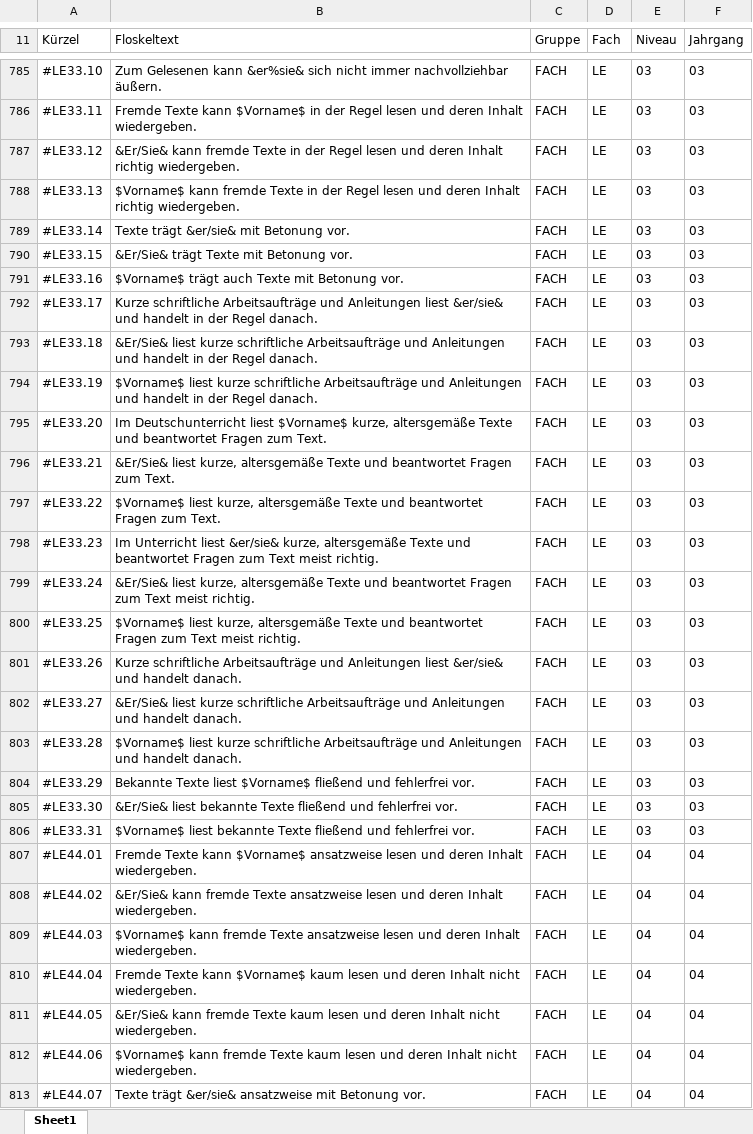
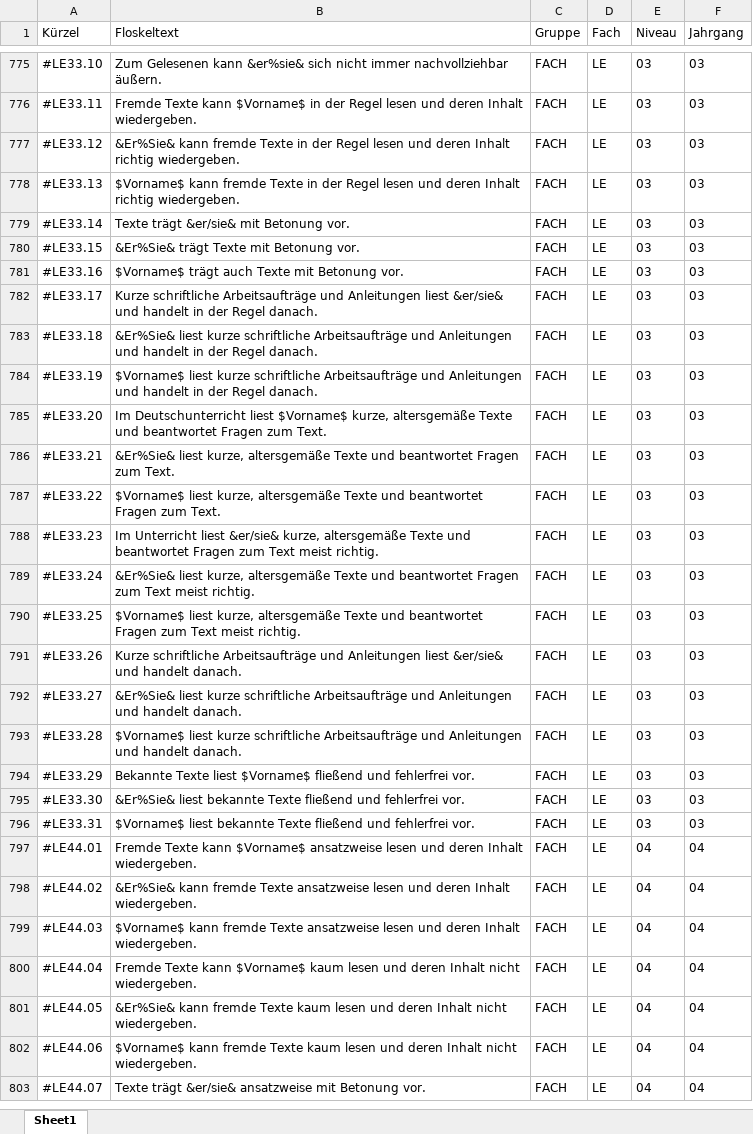
Before and after one commit to SVWS-NRW/Schild-NRW-GS-Zeugnisse, an Excel workbook: Textbausteine/Textbausteine-Beispiel.xlsx, sheet Sheet1, drawn as a sheet; only a part is shown, gaps mark what is left out; values as stored, in another font and other column widths than the file's, no borders; addresses are those after the commit; the diff covers the shown part only; the diff names each change by its address in the sheet, - before the commit and + after, or states it on an @@ line.

```diff
--- a/Textbausteine/Textbausteine-Beispiel.xlsx (sheet Sheet1)
+++ b/Textbausteine/Textbausteine-Beispiel.xlsx (sheet Sheet1)
-B777 (Floskeltext): &Er/Sie& kann fremde…
+B777 (Floskeltext): &Er%Sie& kann fremde…
-B780 (Floskeltext): &Er/Sie& trägt Texte mit Betonung vor.
+B780 (Floskeltext): &Er%Sie& trägt Texte mit Betonung vor.
-B783 (Floskeltext): &Er/Sie& liest kurze…
+B783 (Floskeltext): &Er%Sie& liest kurze…
-B786 (Floskeltext): &Er/Sie& liest kurze,…
+B786 (Floskeltext): &Er%Sie& liest kurze,…
-B789 (Floskeltext): &Er/Sie& liest kurze,…
+B789 (Floskeltext): &Er%Sie& liest kurze,…
-B792 (Floskeltext): &Er/Sie& liest kurze…
+B792 (Floskeltext): &Er%Sie& liest kurze…
-B795 (Floskeltext): &Er/Sie& liest bekannte…
+B795 (Floskeltext): &Er%Sie& liest bekannte…
-B798 (Floskeltext): &Er/Sie& kann fremde…
+B798 (Floskeltext): &Er%Sie& kann fremde…
-B801 (Floskeltext): &Er/Sie& kann fremde…
+B801 (Floskeltext): &Er%Sie& kann fremde…
```
Also changed, not shown: 69 added rows, 10 removed rows and 177 edited cells elsewhere in this sheet.
